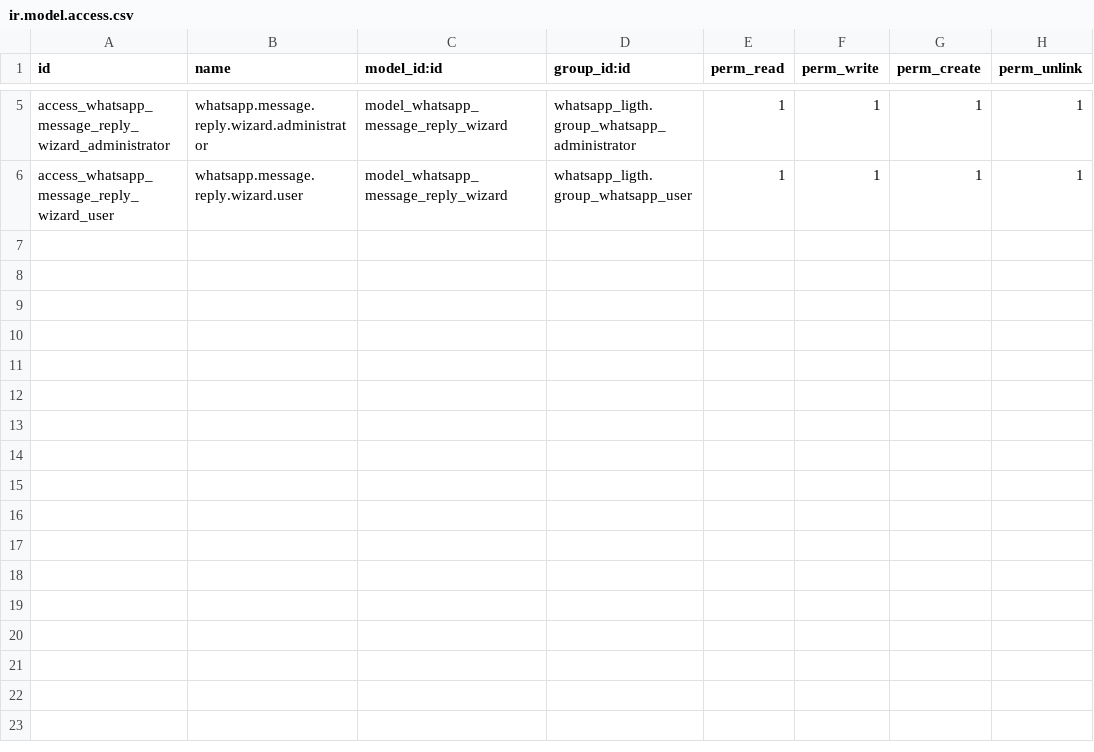
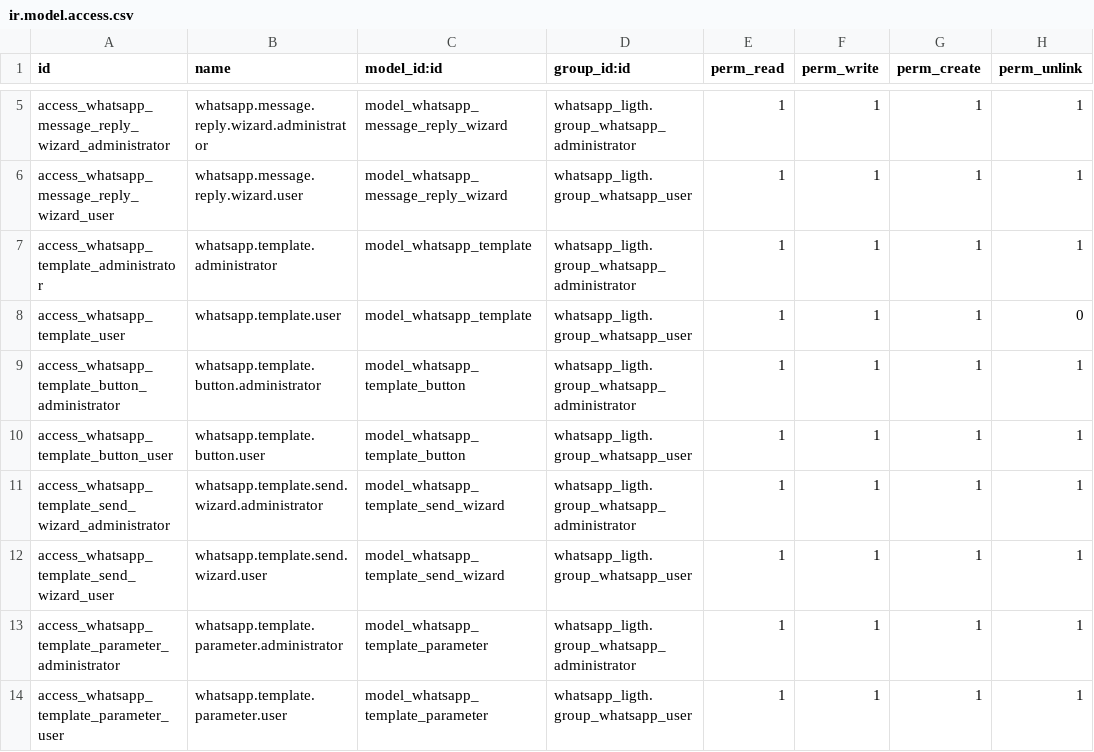
Before and after one commit to xrco-tech/piodoo, a CSV file: addons/whatsapp_ligth/security/ir.model.access.csv, drawn as a sheet; only a part is shown, gaps mark what is left out.

Commit message:
Implemented WhatsApp template management based on the Meta WhatsApp Templates documentation.

```diff
--- a/addons/whatsapp_ligth/security/ir.model.access.csv
+++ b/addons/whatsapp_ligth/security/ir.model.access.csv
@@ -6 +6,9 @@ access_whatsapp_message_reply_wizard_administrator,whatsapp.message.reply.wizard
 access_whatsapp_message_reply_wizard_user,whatsapp.message.reply.wizard.user,model_whatsapp_message_reply_wizard,whatsapp_ligth.group_whatsapp_user,1,1,1,1
+access_whatsapp_template_administrator,whatsapp.template.administrator,model_whatsapp_template,whatsapp_ligth.group_whatsapp_administrator,1,1,1,1
+access_whatsapp_template_user,whatsapp.template.user,model_whatsapp_template,whatsapp_ligth.group_whatsapp_user,1,1,1,0
+access_whatsapp_template_button_administrator,whatsapp.template.button.administrator,model_whatsapp_template_button,whatsapp_ligth.group_whatsapp_administrator,1,1,1,1
+access_whatsapp_template_button_user,whatsapp.template.button.user,model_whatsapp_template_button,whatsapp_ligth.group_whatsapp_user,1,1,1,1
+access_whatsapp_template_send_wizard_administrator,whatsapp.template.send.wizard.administrator,model_whatsapp_template_send_wizard,whatsapp_ligth.group_whatsapp_administrator,1,1,1,1
+access_whatsapp_template_send_wizard_user,whatsapp.template.send.wizard.user,model_whatsapp_template_send_wizard,whatsapp_ligth.group_whatsapp_user,1,1,1,1
+access_whatsapp_template_parameter_administrator,whatsapp.template.parameter.administrator,model_whatsapp_template_parameter,whatsapp_ligth.group_whatsapp_administrator,1,1,1,1
+access_whatsapp_template_parameter_user,whatsapp.template.parameter.user,model_whatsapp_template_parameter,whatsapp_ligth.group_whatsapp_user,1,1,1,1
```
Also changed, not shown: 5 other files.
